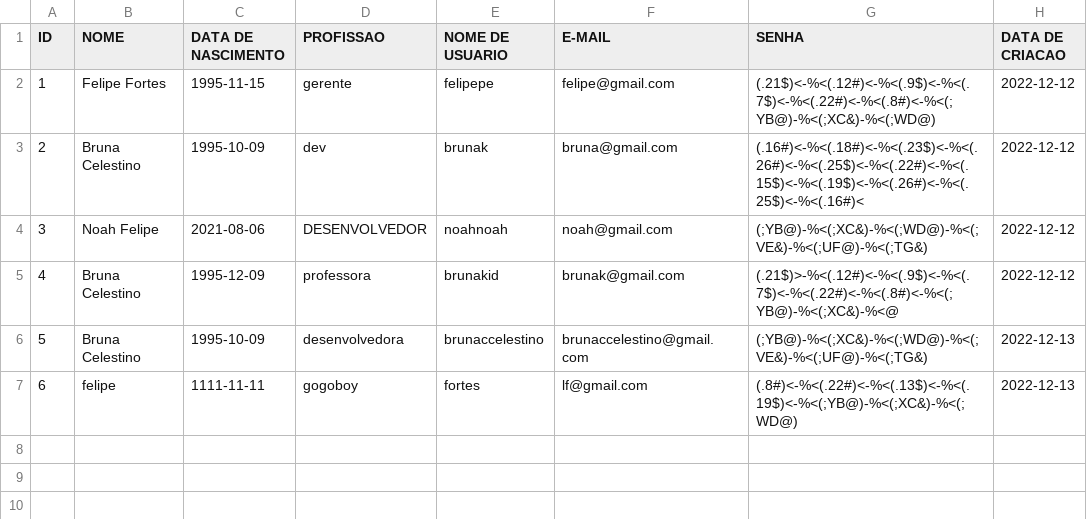
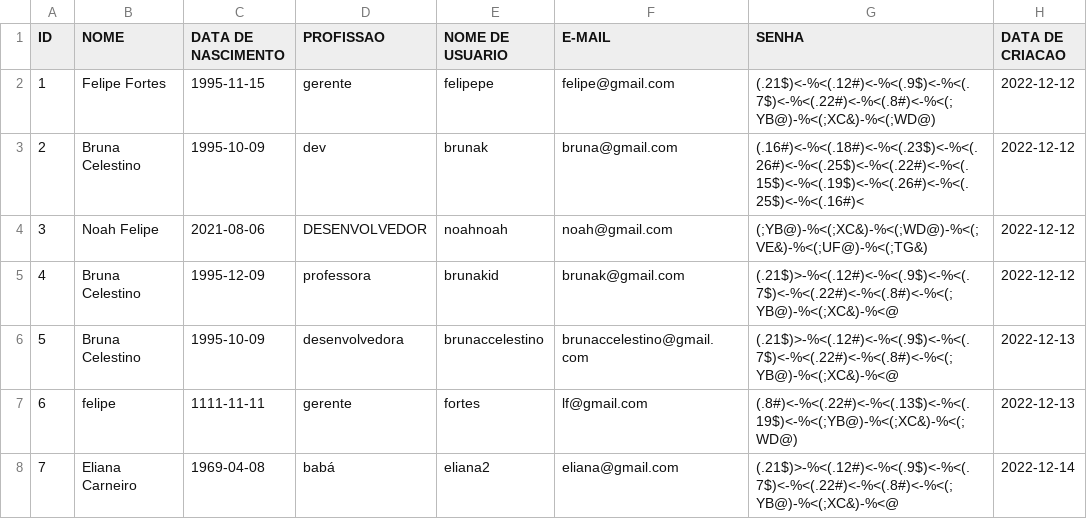
Before and after one commit to mercietc/Prototipo-Rede-Social-AdaTech, a CSV file: Social_Media/target/classes/usuarioDatabase.csv, drawn as a sheet.

```diff
--- a/Social_Media/target/classes/usuarioDatabase.csv
+++ b/Social_Media/target/classes/usuarioDatabase.csv
@@ -5,3 +5,4 @@ ID,NOME,DATA DE NASCIMENTO,PROFISSAO,NOME DE USUARIO,E-MAIL,SENHA,DATA DE CRIACA
 4,Bruna Celestino,1995-12-09,professora,brunakid,brunak@gmail.com,(.21$)>-%<(.12#)<-%<(.9$)<-%<(.7$)<-%<(.22#)<-%<(.8#)<-%<(;YB@)-%<(;XC&)-%<@,2022-12-12
-5,Bruna Celestino,1995-10-09,desenvolvedora,brunaccelestino,brunaccelestino@gmail.com,(;YB@)-%<(;XC&)-%<(;WD@)-%<(;VE&)-%<(;UF@)-%<(;TG&),2022-12-13
-6,felipe,1111-11-11,gogoboy,fortes,lf@gmail.com,(.8#)<-%<(.22#)<-%<(.13$)<-%<(.19$)<-%<(;YB@)-%<(;XC&)-%<(;WD@),2022-12-13
+5,Bruna Celestino,1995-10-09,desenvolvedora,brunaccelestino,brunaccelestino@gmail.com,(.21$)>-%<(.12#)<-%<(.9$)<-%<(.7$)<-%<(.22#)<-%<(.8#)<-%<(;YB@)-%<(;XC&)-%<@,2022-12-13
+6,felipe,1111-11-11,gerente,fortes,lf@gmail.com,(.8#)<-%<(.22#)<-%<(.13$)<-%<(.19$)<-%<(;YB@)-%<(;XC&)-%<(;WD@),2022-12-13
+7,Eliana Carneiro,1969-04-08,babá,eliana2,eliana@gmail.com,(.21$)>-%<(.12#)<-%<(.9$)<-%<(.7$)<-%<(.22#)<-%<(.8#)<-%<(;YB@)-%<(;XC&)-%<@,2022-12-14
```
Also changed, not shown: Social_Media/src/main/resources/historicoSessao.csv, Social_Media/src/main/resources/postDatabase.csv, 23 other files.
